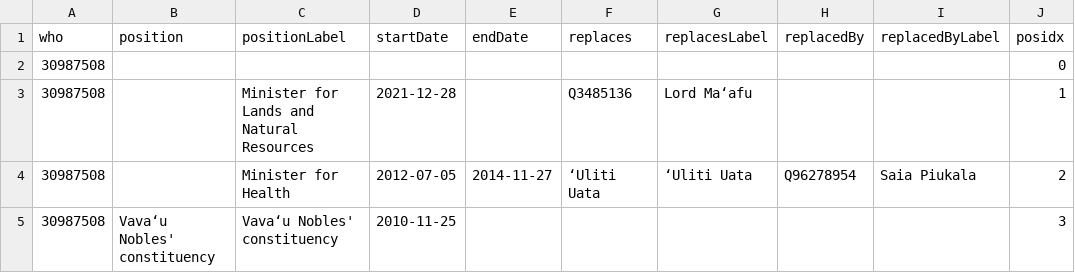
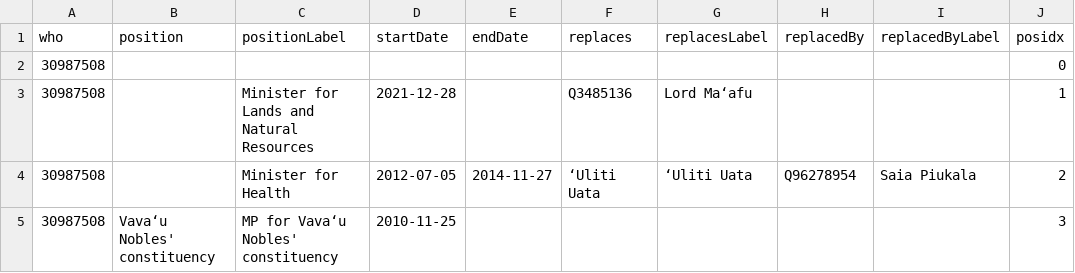
Before and after one commit to Tonyatibbs06/tonga, a CSV file: enwiki/csv/30987508.csv, drawn as a sheet.

```diff
--- a/enwiki/csv/30987508.csv
+++ b/enwiki/csv/30987508.csv
@@ -4,2 +4,2 @@ who,position,positionLabel,startDate,endDate,replaces,replacesLabel,replacedBy,r
 30987508,,Minister for Health,2012-07-05,2014-11-27,‘Uliti Uata,‘Uliti Uata,Q96278954,Saia Piukala,2
-30987508,Vavaʻu Nobles' constituency,Vavaʻu Nobles' constituency,2010-11-25,,,,,,3
+30987508,Vavaʻu Nobles' constituency,MP for Vavaʻu Nobles' constituency,2010-11-25,,,,,,3
```
Also changed, not shown: enwiki/csv/64337890.csv, enwiki/index.csv.
